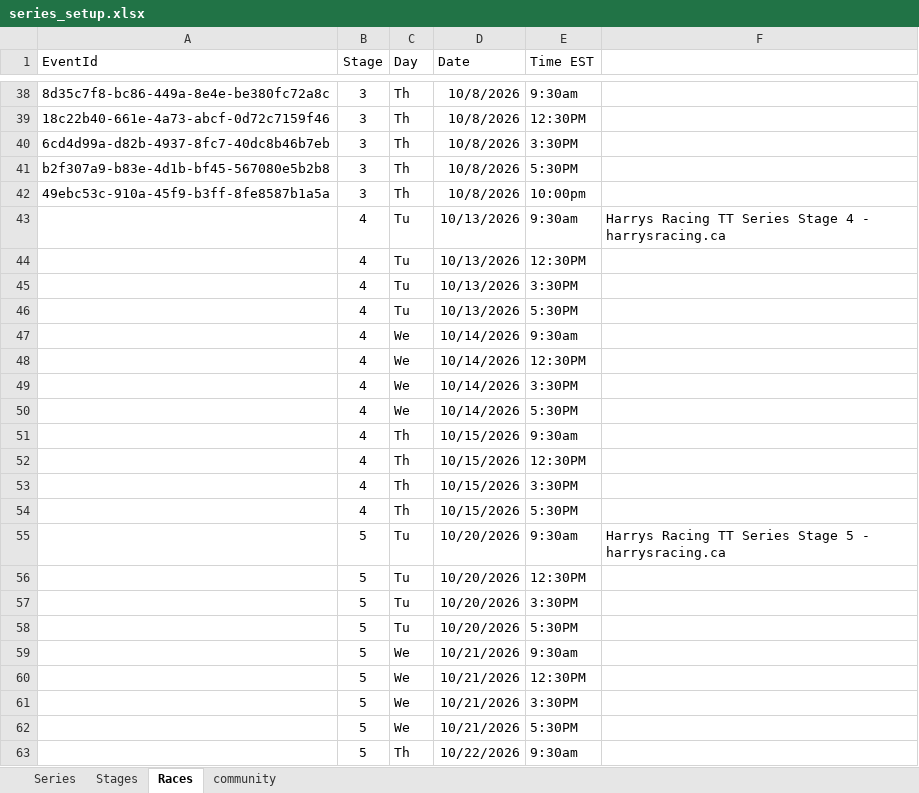
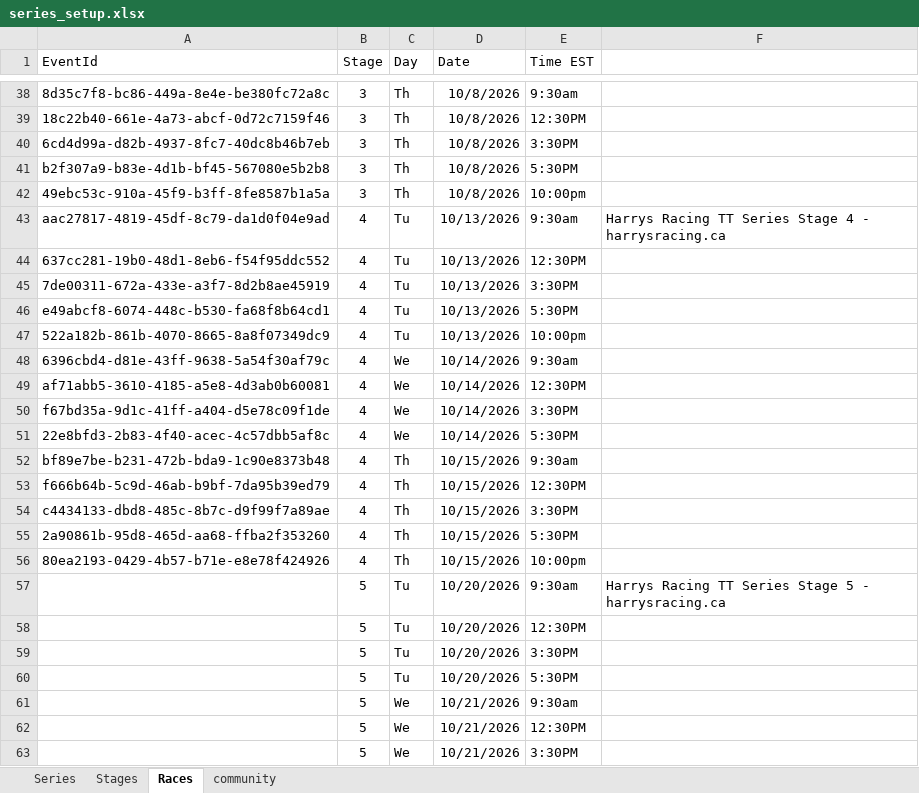
Before and after one commit to HarrysRacing/rouvy-timetrial-series, an Excel workbook: database/series_setup.xlsx, sheet Races, drawn as a sheet; only a part is shown, gaps mark what is left out; the shorter side is filled out with more unchanged rows; values as stored, in another font and other column widths than the file's, no borders; addresses are those after the commit; the diff names each change by its address in the sheet, - before the commit and + after, or states it on an @@ line.

Commit message:
added Stage 4 races

```diff
--- a/database/series_setup.xlsx (sheet Races)
+++ b/database/series_setup.xlsx (sheet Races)
-A43 (EventId): (empty)
+A43 (EventId): aac27817-4819-45df-8c79-da1d0f04e9ad
-A44 (EventId): (empty)
+A44 (EventId): 637cc281-19b0-48d1-8eb6-f54f95ddc552
-A45 (EventId): (empty)
+A45 (EventId): 7de00311-672a-433e-a3f7-8d2b8ae45919
-A46 (EventId): (empty)
+A46 (EventId): e49abcf8-6074-448c-b530-fa68f8b64cd1
+row 47: 522a182b-861b-4070-8665-8a8f07349dc9 | 4 | Tu | 10/13/2026 | 10:00pm
-A48 (EventId): (empty)
+A48 (EventId): 6396cbd4-d81e-43ff-9638-5a54f30af79c
-A49 (EventId): (empty)
+A49 (EventId): af71abb5-3610-4185-a5e8-4d3ab0b60081
-A50 (EventId): (empty)
+A50 (EventId): f67bd35a-9d1c-41ff-a404-d5e78c09f1de
-A51 (EventId): (empty)
+A51 (EventId): 22e8bfd3-2b83-4f40-acec-4c57dbb5af8c
-A52 (EventId): (empty)
+A52 (EventId): bf89e7be-b231-472b-bda9-1c90e8373b48
-A53 (EventId): (empty)
+A53 (EventId): f666b64b-5c9d-46ab-b9bf-7da95b39ed79
-A54 (EventId): (empty)
+A54 (EventId): c4434133-dbd8-485c-8b7c-d9f99f7a89ae
-A55 (EventId): (empty)
+A55 (EventId): 2a90861b-95d8-465d-aa68-ffba2f353260
+row 56: 80ea2193-0429-4b57-b71e-e8e78f424926 | 4 | Th | 10/15/2026 | 10:00pm
```
